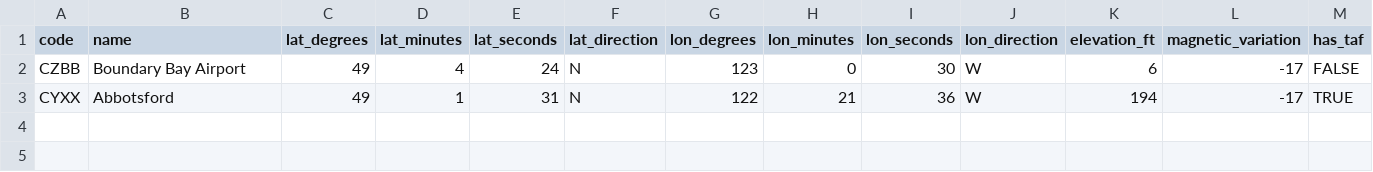
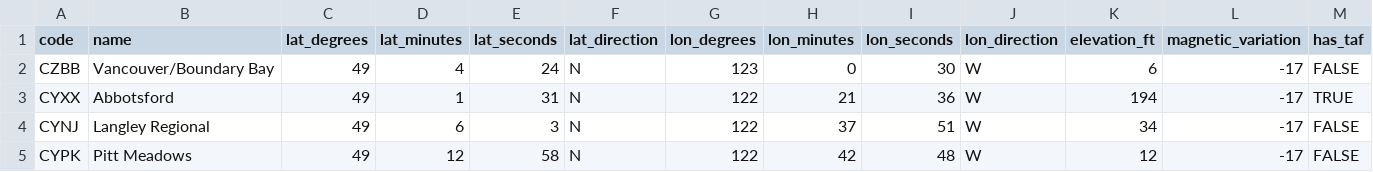
Before and after one commit to AndresPradGo/navcraft-api, a CSV file: static_data/aerodromes.csv, drawn as a sheet; only a part is shown; rows hold the shown columns only; the diff names each change by its address in the sheet, - before the commit and + after, or states it on an @@ line.

```diff
--- a/static_data/aerodromes.csv
+++ b/static_data/aerodromes.csv
-B2 (name): Boundary Bay Airport
+B2 (name): Vancouver/Boundary Bay
+row 4: CYNJ | Langley Regional | 49 | 6 | 3 | N | 122 | 37 | 51 | W | 34 | -17 | FALSE
+row 5: CYPK | Pitt Meadows | 49 | 12 | 58 | N | 122 | 42 | 48 | W | 12 | -17 | FALSE
```
Also changed, not shown: 2 other files.
